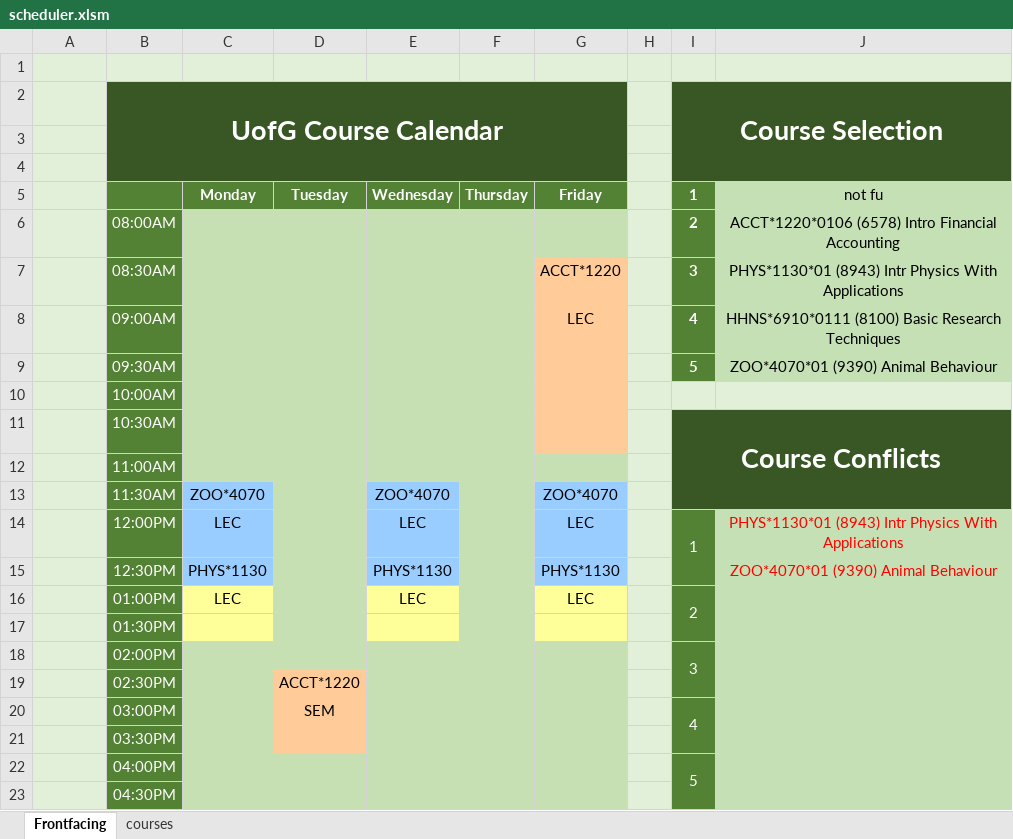
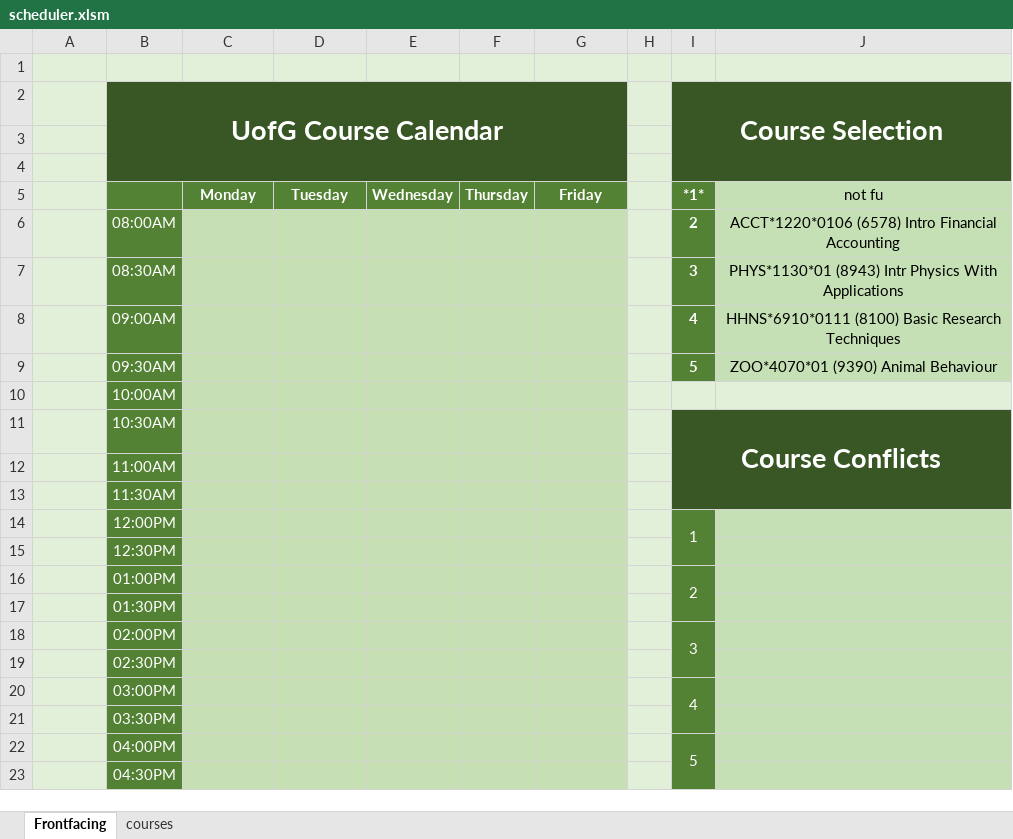
Before and after one commit to sbaluja/course-scheduler, an Excel workbook: scheduler.xlsm, sheet Frontfacing, drawn as a sheet; only a part is shown; values as stored, in another font and other column widths than the file's, no borders; charts and pictures not drawn; the diff names each change by its address in the sheet, - before the commit and + after, or states it on an @@ line.

Commit message:
Added * for the course marked for similarity

```diff
--- a/scheduler.xlsm (sheet Frontfacing)
+++ b/scheduler.xlsm (sheet Frontfacing)
-I5 (Course Selection): 1
+I5 (Course Selection): *1*
-G7: ACCT*1220
+G7: (empty)
-G7:G11 fill: #FFCC99
+G7:G11 fill: #C6E0B4
-G8: LEC
+G8: (empty)
-C13: ZOO*4070
+C13: (empty)
-C13:C15 fill: #99CCFF
+C13:C15 fill: #C6E0B4
-E13: ZOO*4070
+E13: (empty)
-E13:E15 fill: #99CCFF
+E13:E15 fill: #C6E0B4
-G13: ZOO*4070
+G13: (empty)
-G13:G15 fill: #99CCFF
+G13:G15 fill: #C6E0B4
-C14: LEC
+C14: (empty)
-E14: LEC
+E14: (empty)
-G14: LEC
+G14: (empty)
-J14: PHYS*1130*01 (8943) Intr Physics With Applications
+J14: (empty)
-C15: PHYS*1130
+C15: (empty)
-E15: PHYS*1130
+E15: (empty)
-G15: PHYS*1130
+G15: (empty)
-J15: ZOO*4070*01 (9390) Animal Behaviour
+J15: (empty)
-C16: LEC
+C16: (empty)
-C16:C17 fill: #FFFF99
+C16:C17 fill: #C6E0B4
-E16: LEC
+E16: (empty)
-E16:E17 fill: #FFFF99
+E16:E17 fill: #C6E0B4
-G16: LEC
+G16: (empty)
-G16:G17 fill: #FFFF99
+G16:G17 fill: #C6E0B4
-D19: ACCT*1220
+D19: (empty)
-D19:D21 fill: #FFCC99
+D19:D21 fill: #C6E0B4
-D20: SEM
+D20: (empty)
```
Also changed, not shown: charts or pictures.
